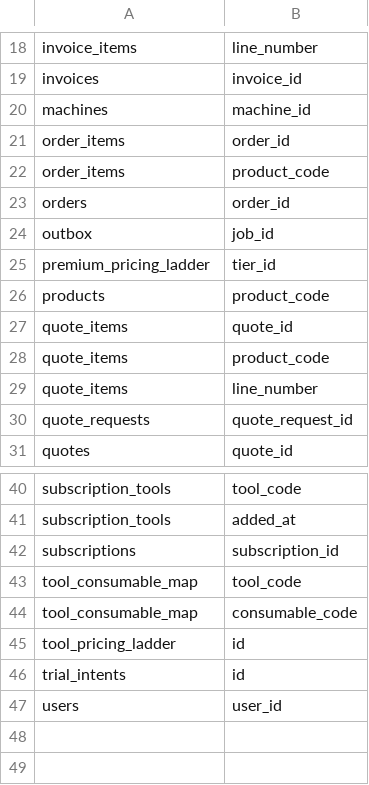
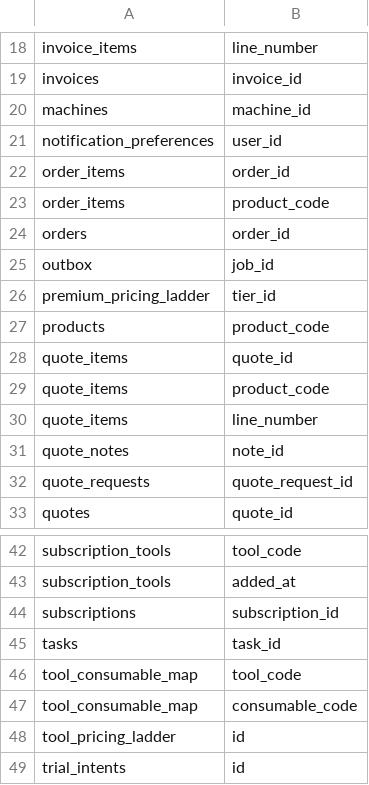
Before and after one commit to JackHarris99/technifold-automation, a CSV file: supabase/primary_keys.csv, drawn as a sheet; only a part is shown, gaps mark what is left out; the shorter side is filled out with more unchanged rows; the diff names each change by its address in the sheet, - before the commit and + after, or states it on an @@ line.

```diff
--- a/supabase/primary_keys.csv
+++ b/supabase/primary_keys.csv
+row 21: notification_preferences | user_id
+row 31: quote_notes | note_id
+row 45: tasks | task_id
```
Also changed, not shown: supabase/foreign_keys.csv, supabase/indexes.csv, 2 other files.
